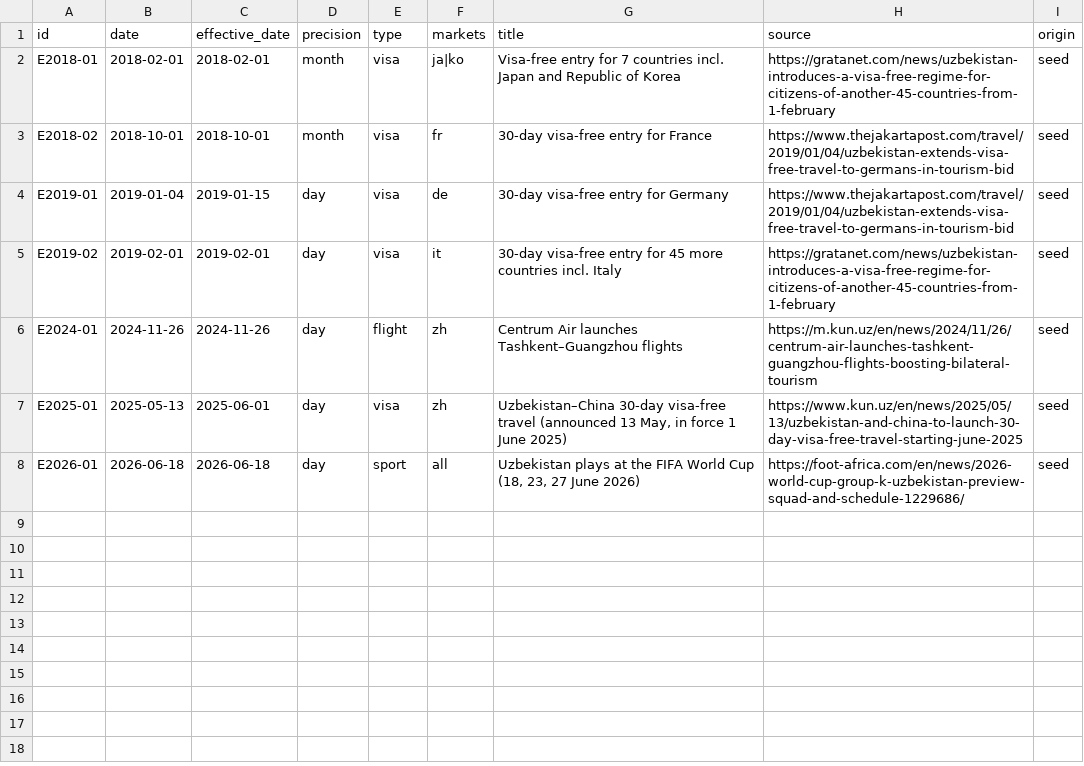
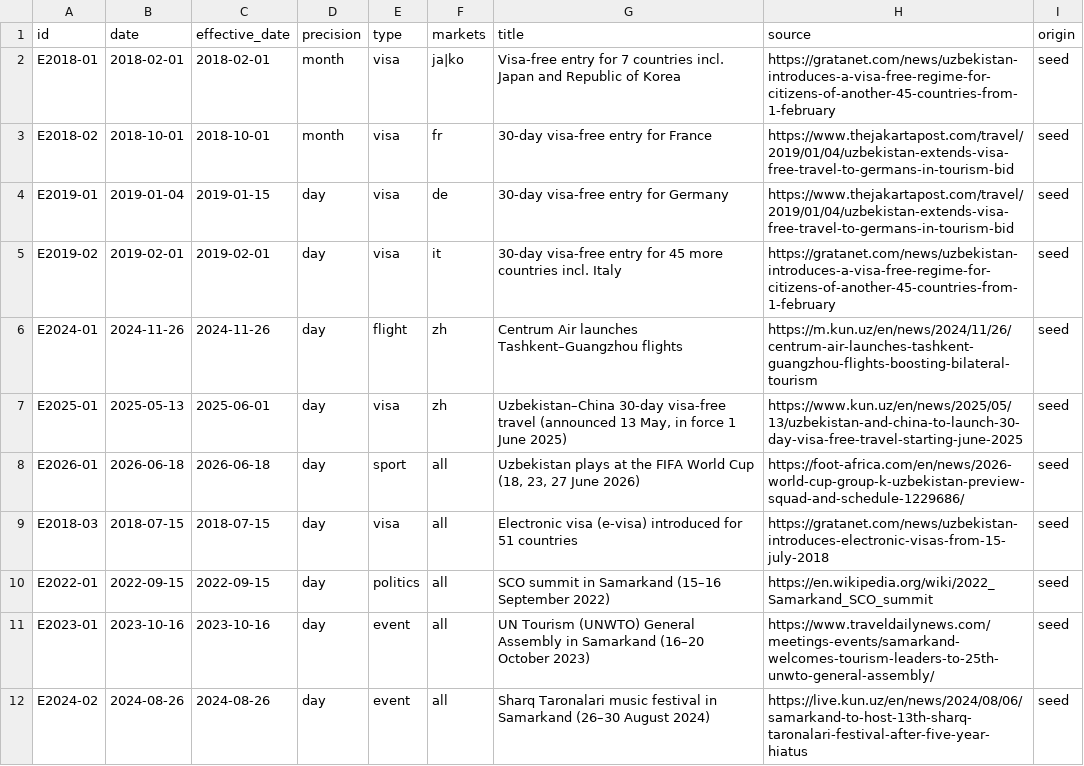
Before and after one commit to ismoiljonmominov8-stack/uzbekistan-tourism-monitor, a CSV file: data/events.csv, drawn as a sheet; the diff names each change by its address in the sheet, - before the commit and + after, or states it on an @@ line.

```diff
--- a/data/events.csv
+++ b/data/events.csv
+row 9: E2018-03 | 2018-07-15 | 2018-07-15 | day | visa | all | Electronic visa (e-visa) introduced for 51 countries | https://gratanet.com/news/uzbekistan-introduces-electronic-visas-from-15-july-2018 | seed
+row 10: E2022-01 | 2022-09-15 | 2022-09-15 | day | politics | all | SCO summit in Samarkand (15–16 September 2022) | https://en.wikipedia.org/wiki/2022_Samarkand_SCO_summit | seed
+row 11: E2023-01 | 2023-10-16 | 2023-10-16 | day | event | all | UN Tourism (UNWTO) General Assembly in Samarkand (16–20 October 2023) | https://www.traveldailynews.com/meetings-events/samarkand-welcomes-tourism-leaders-to-25th-unwto-general-assembly/ | seed
+row 12: E2024-02 | 2024-08-26 | 2024-08-26 | day | event | all | Sharq Taronalari music festival in Samarkand (26–30 August 2024) | https://live.kun.uz/en/news/2024/08/06/samarkand-to-host-13th-sharq-taronalari-festival-after-five-year-hiatus | seed
```
Also changed, not shown: 18 other files.
